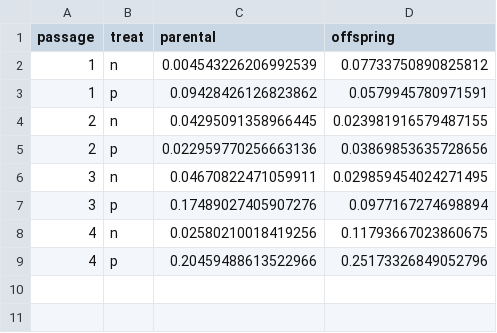
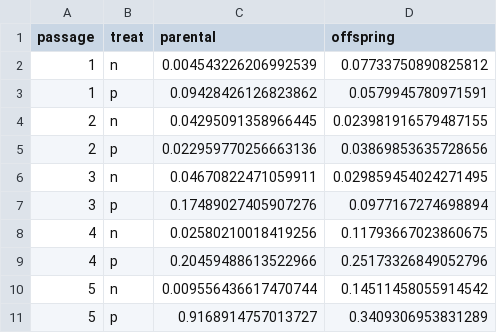
Before and after one commit to amorris28/artificial_ecosystem_selection, a TSV file: Output/heritability.tsv, drawn as a sheet; the diff names each change by its address in the sheet, - before the commit and + after, or states it on an @@ line.

```diff
--- a/Output/heritability.tsv
+++ b/Output/heritability.tsv
+row 10: 5 | n | 0.009556436617470744 | 0.14511458055914542
+row 11: 5 | p | 0.9168914757013727 | 0.3409306953831289
```
Also changed, not shown: Data/conc_data.csv, Data/time_data.csv, 3 other files.
